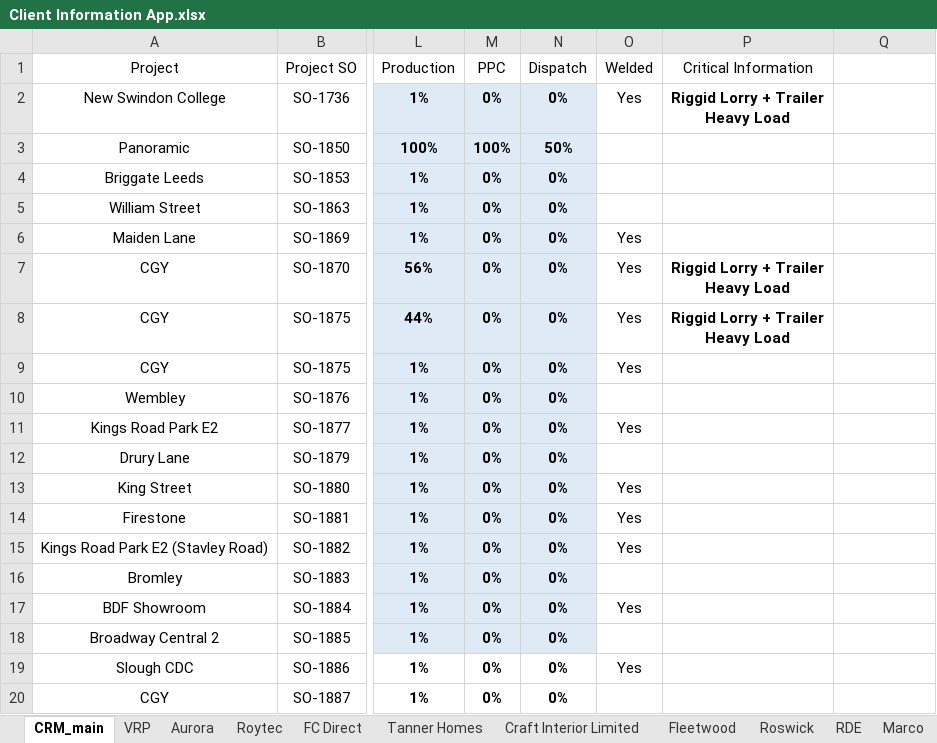
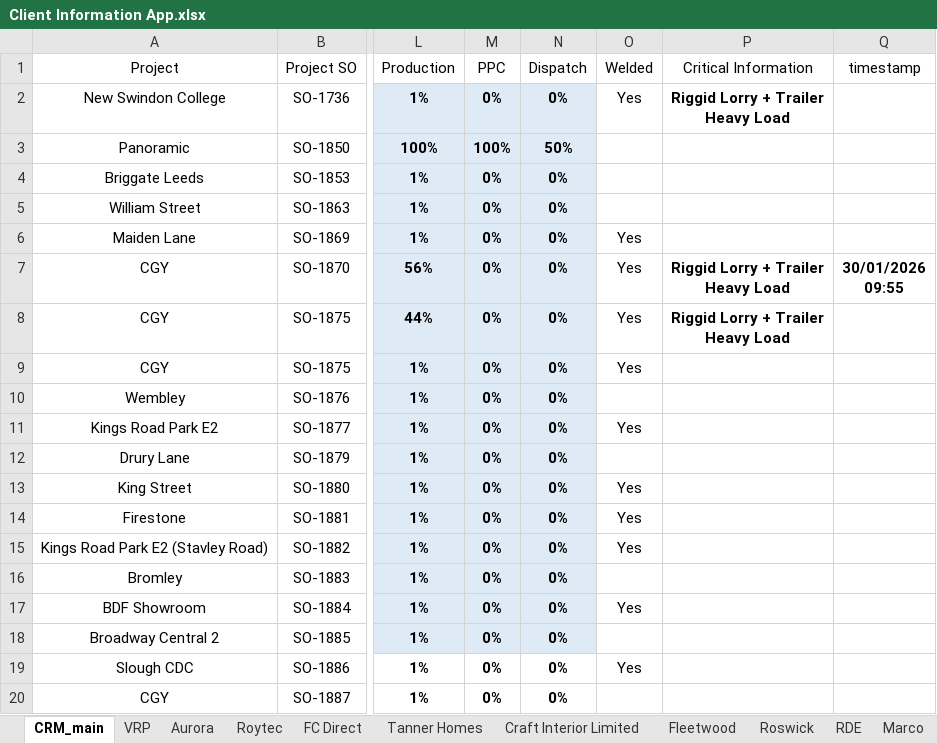
Before and after one commit to AdiPL96/AlucladApp, an Excel workbook: Client Information App.xlsx, sheet CRM_main, drawn as a sheet; only a part is shown, gaps mark what is left out; values as stored, in another font and other column widths than the file's, no borders; table styles not drawn; ↵ is a line break in a cell; the diff names each change by its address in the sheet, - before the commit and + after, or states it on an @@ line.

Commit message:
Add files via upload

```diff
--- a/Client Information App.xlsx (sheet CRM_main)
+++ b/Client Information App.xlsx (sheet CRM_main)
-Q1: (empty)
+Q1: timestamp
-Q7 (timestamp): (empty)
+Q7 (timestamp): 30/01/2026 ↵ 09:55
```
